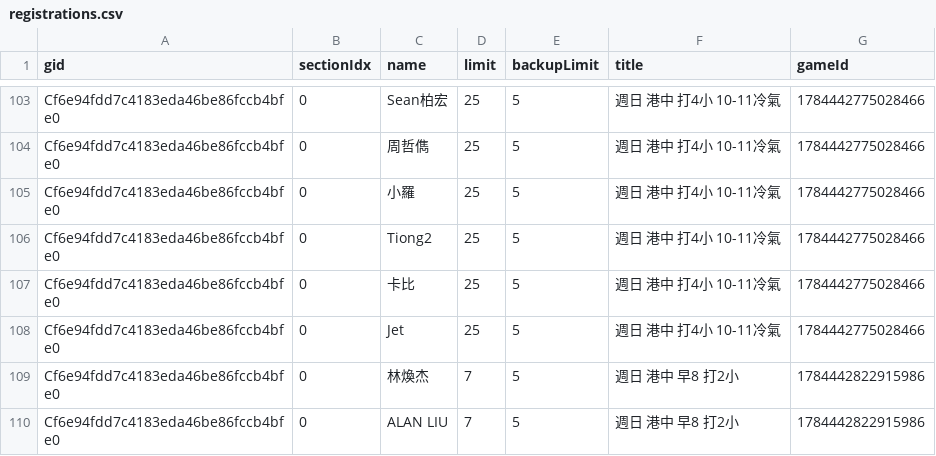
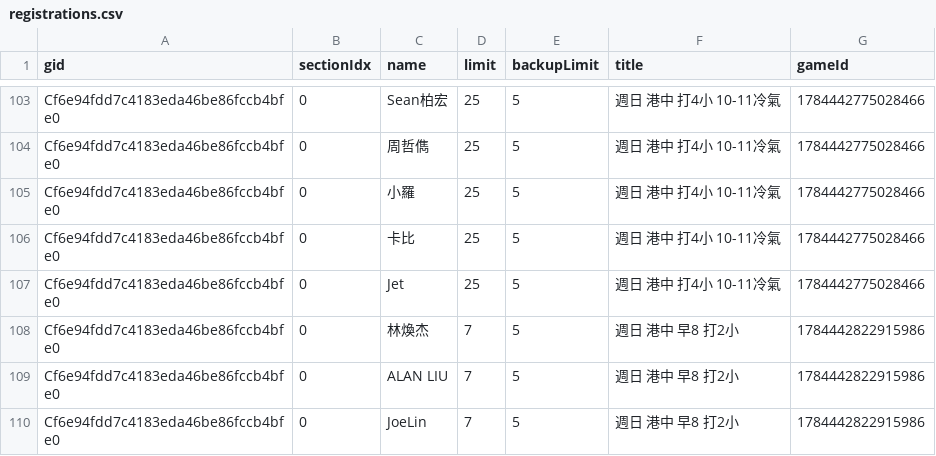
Before and after one commit to BSTony/TonysBadmintonGroup, a CSV file: data/registrations.csv, drawn as a sheet; only a part is shown, gaps mark what is left out; the shorter side is filled out with more unchanged rows.

Commit message:
Update current list snapshot: 週日 港中 打4小 10-11冷氣

```diff
--- a/data/registrations.csv
+++ b/data/registrations.csv
@@ -105,3 +105,2 @@ Cf6e94fdd7c4183eda46be86fccb4bfe0,0,周哲儁,25,5,週日 港中 打4小 10-11
 Cf6e94fdd7c4183eda46be86fccb4bfe0,0,小羅,25,5,週日 港中 打4小 10-11冷氣,1784442775028466
-Cf6e94fdd7c4183eda46be86fccb4bfe0,0,Tiong2,25,5,週日 港中 打4小 10-11冷氣,1784442775028466
 Cf6e94fdd7c4183eda46be86fccb4bfe0,0,卡比,25,5,週日 港中 打4小 10-11冷氣,1784442775028466
```
